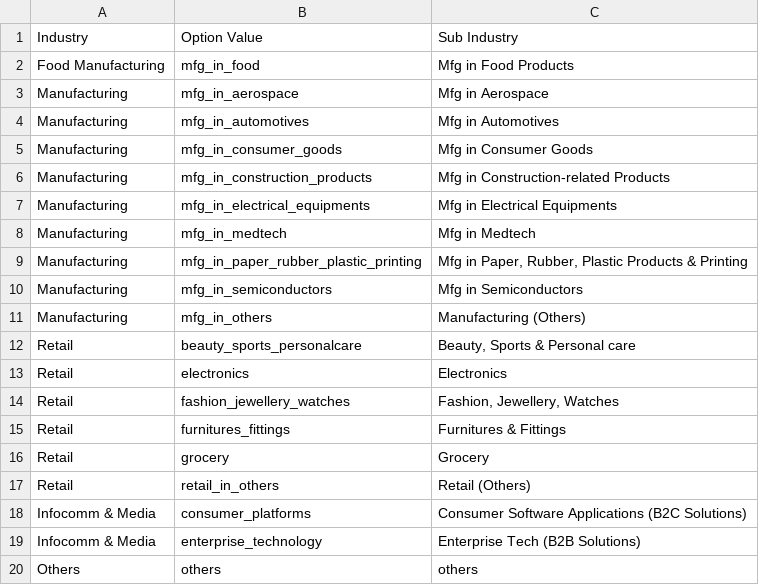
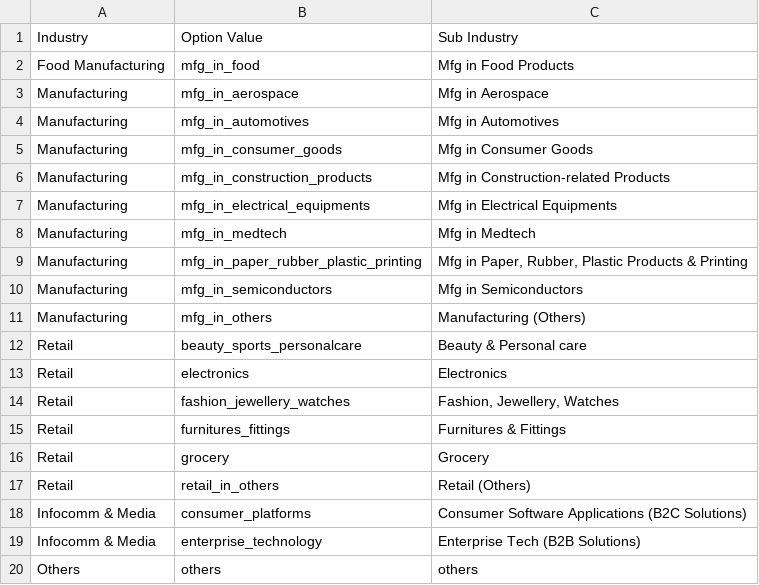
Before and after one commit to benchiatc/esgdigitalplatform, a CSV file: assets/mapping_subindustry.csv, drawn as a sheet.

```diff
--- a/assets/mapping_subindustry.csv
+++ b/assets/mapping_subindustry.csv
@@ -11,3 +11,3 @@ Manufacturing,mfg_in_semiconductors,Mfg in Semiconductors,,,,
 Manufacturing,mfg_in_others,Manufacturing (Others),,,,
-Retail,beauty_sports_personalcare,"Beauty, Sports & Personal care",,,,
+Retail,beauty_sports_personalcare,Beauty & Personal care,,,,
 Retail,electronics,Electronics,,,,
```
Also changed, not shown: assets/masterlist_MRA.csv, assets/masterlist_contacts.csv, 6 other files.
